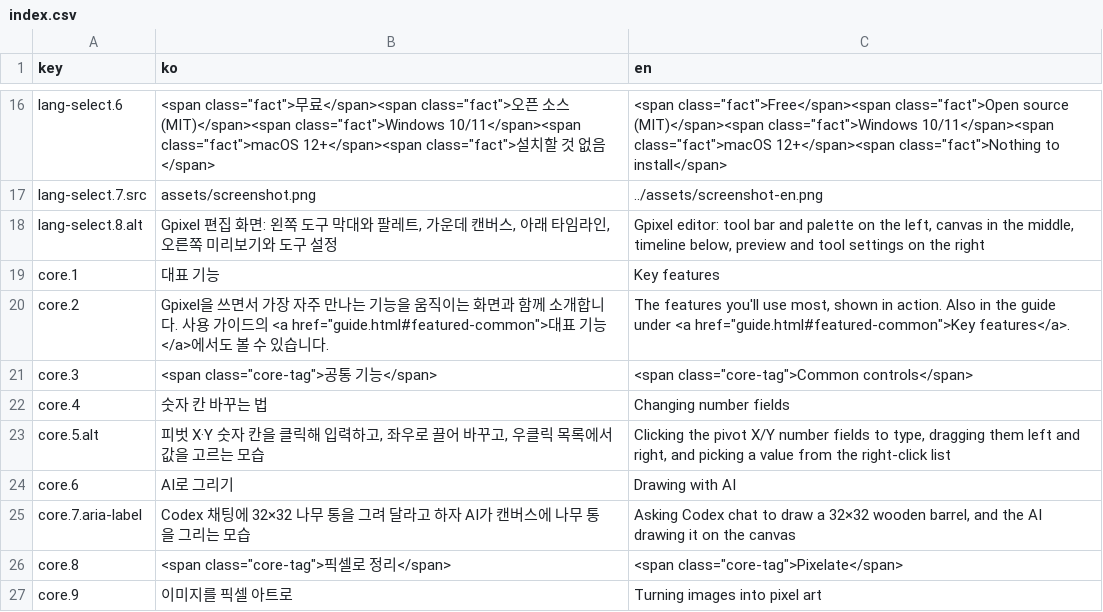
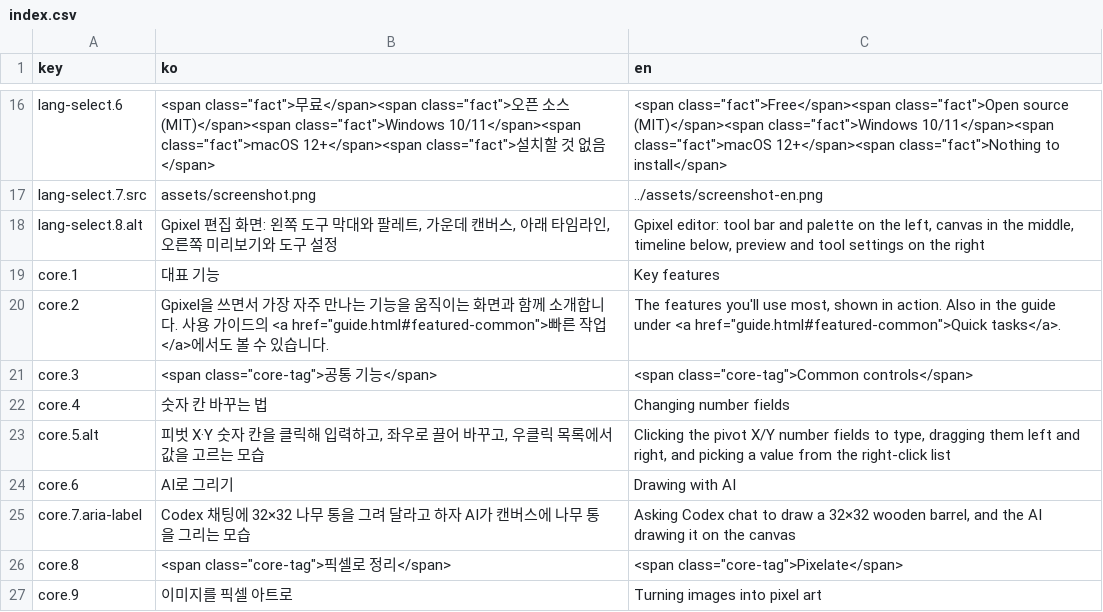
Before and after one commit to 1000Pro-1997/Chickxel, a CSV file: docs/i18n/index.csv, drawn as a sheet; only a part is shown, gaps mark what is left out.

```diff
--- a/docs/i18n/index.csv
+++ b/docs/i18n/index.csv
@@ -35,3 +35,3 @@ lang-select.8.alt,"Gpixel 편집 화면: 왼쪽 도구 막대와 팔레트, 가
 core.1,대표 기능,Key features
-core.2,"Gpixel을 쓰면서 가장 자주 만나는 기능을 움직이는 화면과 함께 소개합니다. 사용 가이드의 <a href=""guide.html#featured-common"">대표 기능</a>에서도 볼 수 있습니다.","The features you'll use most, shown in action. Also in the guide under <a href=""guide.html#featured-common"">Key features</a>."
+core.2,"Gpixel을 쓰면서 가장 자주 만나는 기능을 움직이는 화면과 함께 소개합니다. 사용 가이드의 <a href=""guide.html#featured-common"">빠른 작업</a>에서도 볼 수 있습니다.","The features you'll use most, shown in action. Also in the guide under <a href=""guide.html#featured-common"">Quick tasks</a>."
 core.3,"<span class=""core-tag"">공통 기능</span>","<span class=""core-tag"">Common controls</span>"
```
Also changed, not shown: docs/i18n/guide.csv, 13 other files.
